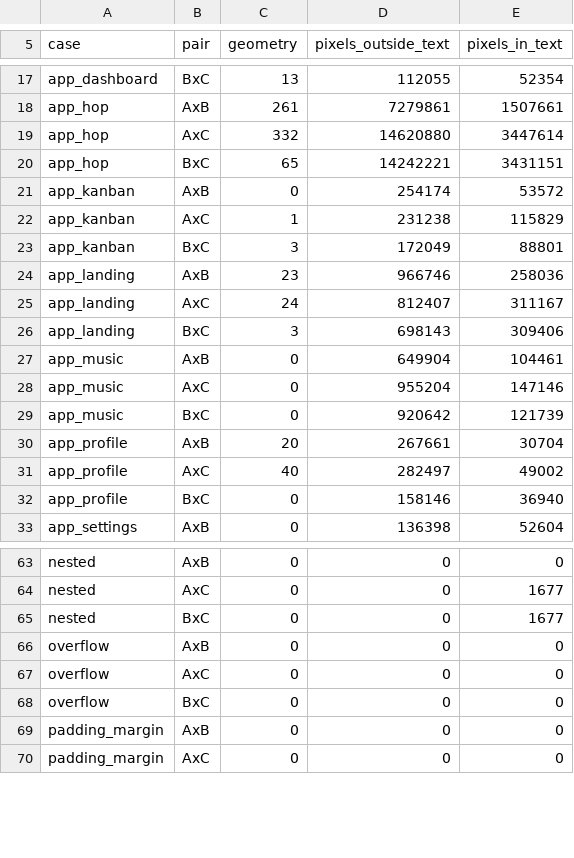
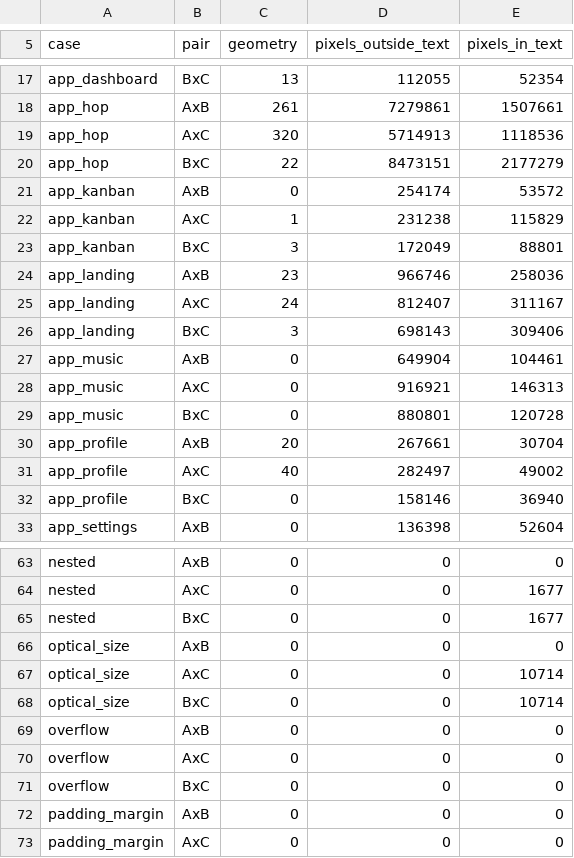
Before and after one commit to thebunnylab/bunny_ui, a TSV file: fidelity/baseline.tsv, drawn as a sheet; only a part is shown, gaps mark what is left out.

Commit message:
test(fidelity): the canvas tier draws hop's landing whole
The numbers the three fixes before this one shrank, and the new
`optical_size` case. No number grew.

- app_hop A×C: 332 boxes off → 320, 14 620 880 pixels outside text →
  5 714 913, 3 447 614 under text → 1 118 536. B×C: 65 → 22 boxes,
  14 242 221 → 8 473 151 outside text, 3 431 151 → 2 177 279 under it.
  The WebGL side now draws the whole page, in bands past SwiftShader's
  8192 rows, and the same bytes every run.
- app_music A×C 955 204 → 916 921, B×C 920 642 → 880 801 outside text:
  the cover is blurred whole and then cut by the body's clip.

```diff
--- a/fidelity/baseline.tsv
+++ b/fidelity/baseline.tsv
@@ -18,4 +18,4 @@ app_dashboard	BxC	13	112055	52354
 app_hop	AxB	261	7279861	1507661
-app_hop	AxC	332	14620880	3447614
-app_hop	BxC	65	14242221	3431151
+app_hop	AxC	320	5714913	1118536
+app_hop	BxC	22	8473151	2177279
 app_kanban	AxB	0	254174	53572
@@ -27,4 +27,4 @@ app_landing	BxC	3	698143	309406
 app_music	AxB	0	649904	104461
-app_music	AxC	0	955204	147146
-app_music	BxC	0	920642	121739
+app_music	AxC	0	916921	146313
+app_music	BxC	0	880801	120728
 app_profile	AxB	20	267661	30704
@@ -65,2 +65,5 @@ nested	AxC	0	0	1677
 nested	BxC	0	0	1677
+optical_size	AxB	0	0	0
+optical_size	AxC	0	0	10714
+optical_size	BxC	0	0	10714
 overflow	AxB	0	0	0
```
